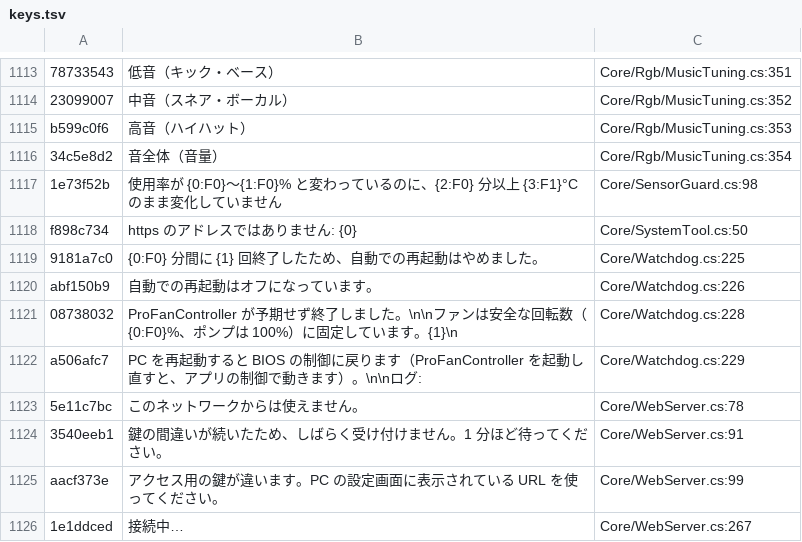
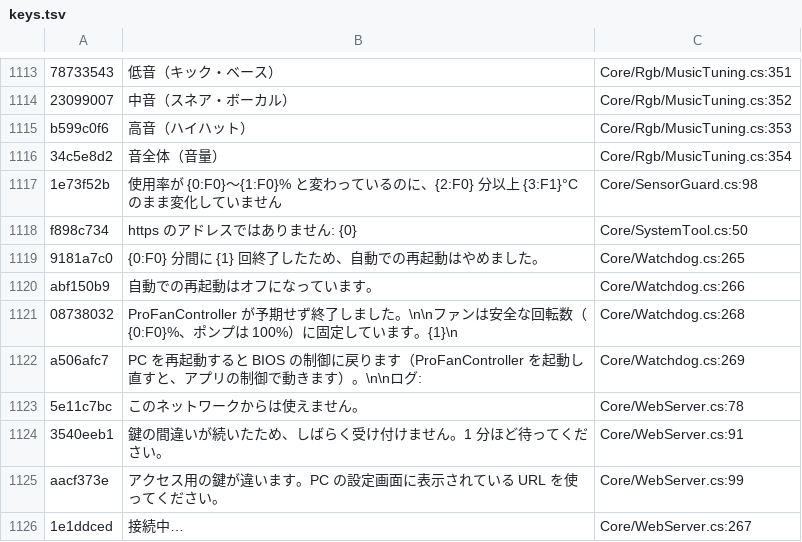
Before and after one commit to acdclove1234-commits/Zeph-Iris, a TSV file: Assets/Lang/keys.tsv, drawn as a sheet; only a part is shown, gaps mark what is left out.

```diff
--- a/Assets/Lang/keys.tsv
+++ b/Assets/Lang/keys.tsv
@@ -1118,6 +1118,6 @@ b599c0f6	高音（ハイハット）	Core/Rgb/MusicTuning.cs:353
 f898c734	https のアドレスではありません: {0}	Core/SystemTool.cs:50
-9181a7c0	{0:F0} 分間に {1} 回終了したため、自動での再起動はやめました。	Core/Watchdog.cs:225
-abf150b9	自動での再起動はオフになっています。	Core/Watchdog.cs:226
-08738032	ProFanController が予期せず終了しました。\n\nファンは安全な回転数（{0:F0}%、ポンプは 100%）に固定しています。{1}\n	Core/Watchdog.cs:228
-a506afc7	PC を再起動すると BIOS の制御に戻ります（ProFanController を起動し直すと、アプリの制御で動きます）。\n\nログ: 	Core/Watchdog.cs:229
+9181a7c0	{0:F0} 分間に {1} 回終了したため、自動での再起動はやめました。	Core/Watchdog.cs:265
+abf150b9	自動での再起動はオフになっています。	Core/Watchdog.cs:266
+08738032	ProFanController が予期せず終了しました。\n\nファンは安全な回転数（{0:F0}%、ポンプは 100%）に固定しています。{1}\n	Core/Watchdog.cs:268
+a506afc7	PC を再起動すると BIOS の制御に戻ります（ProFanController を起動し直すと、アプリの制御で動きます）。\n\nログ: 	Core/Watchdog.cs:269
 5e11c7bc	このネットワークからは使えません。	Core/WebServer.cs:78
```
Also changed, not shown: 2 other files.
